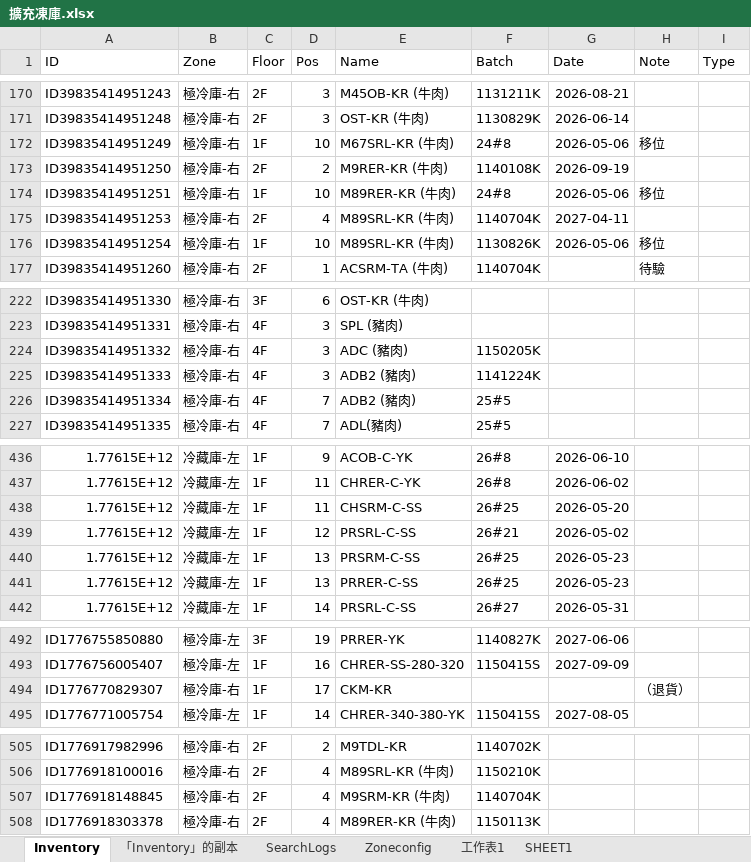
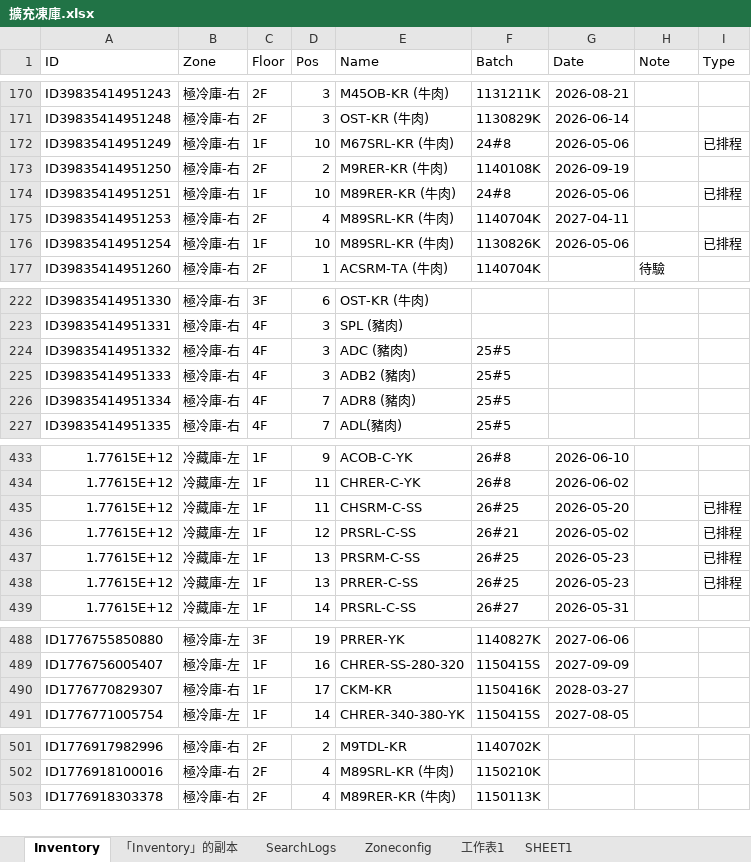
Before and after one commit to mingfonglpg-bit/-, an Excel workbook: 擴充凍庫.xlsx, sheet Inventory, drawn as a sheet; only a part is shown, gaps mark what is left out; values as stored, in another font and other column widths than the file's, no borders; charts and pictures not drawn; removed rows and columns are numbered as before the commit, all else as after; the diff covers the shown part only; the diff names each change by its address in the sheet, - before the commit and + after, or states it on an @@ line.

```diff
--- a/擴充凍庫.xlsx (sheet Inventory)
+++ b/擴充凍庫.xlsx (sheet Inventory)
-H172 (Note): 移位
+H172 (Note): (empty)
-I172 (Type): (empty)
+I172 (Type): 已排程
-H174 (Note): 移位
+H174 (Note): (empty)
-I174 (Type): (empty)
+I174 (Type): 已排程
-H176 (Note): 移位
+H176 (Note): (empty)
-I176 (Type): (empty)
+I176 (Type): 已排程
-F224 (Batch): 1150205K
+F224 (Batch): 25#5
-F225 (Batch): 1141224K
+F225 (Batch): 25#5
-E226 (Name): ADB2 (豬肉)
+E226 (Name): ADR8 (豬肉)
-I435:I438 (Type): (empty)
+I435:I438 (Type): 已排程
-F490 (Batch): (empty)
+F490 (Batch): 1150416K
-G490 (Date): (empty)
+G490 (Date): 2028-03-27
-H490 (Note): （退貨）
+H490 (Note): (empty)
-row 507: ID1776918148845 | 極冷庫-右 | 2F | 4 | M9SRM-KR (牛肉) | 1140704K
```
Also changed, not shown: 9 added rows, 4 removed rows and 13 edited cells elsewhere in this sheet, sheet 「Inventory」的副本, sheet SearchLogs.
